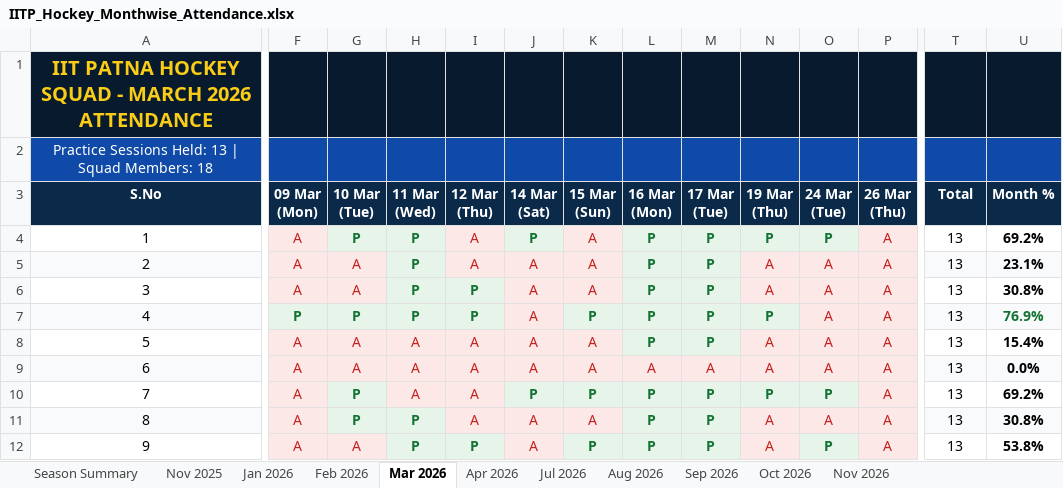
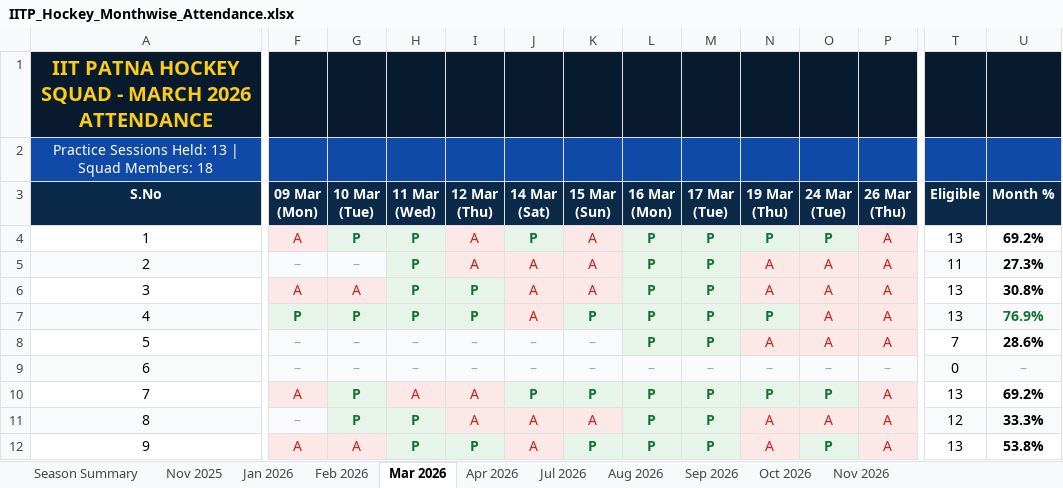
Before and after one commit to codewithanmol-26/Hockey-IITP, an Excel workbook: IITP_Hockey_Monthwise_Attendance.xlsx, sheet Mar 2026, drawn as a sheet; only a part is shown, gaps mark what is left out; values as stored, in another font and other column widths than the file's, no borders; the diff covers the shown part only; the diff names each change by its address in the sheet, - before the commit and + after, or states it on an @@ line.

```diff
--- a/IITP_Hockey_Monthwise_Attendance.xlsx (sheet Mar 2026)
+++ b/IITP_Hockey_Monthwise_Attendance.xlsx (sheet Mar 2026)
-T3: Total
+T3: Eligible
-F5 (09 Mar (Mon)): A
+F5 (09 Mar (Mon)): –
-F5:G5 text colour: #C5221F
+F5:G5 text colour: #94A3B8
-G5 (10 Mar (Tue)): A
+G5 (10 Mar (Tue)): –
-T5 (Eligible): 13
+T5 (Eligible): 11
-U5 (Month %): 23.1%
+U5 (Month %): 27.3%
-F8:F9 (09 Mar (Mon)): A
+F8:F9 (09 Mar (Mon)): –
-F8:K8 text colour: #C5221F
+F8:K8 text colour: #94A3B8
-G8:G9 (10 Mar (Tue)): A
+G8:G9 (10 Mar (Tue)): –
-H8:H9 (11 Mar (Wed)): A
+H8:H9 (11 Mar (Wed)): –
-I8:I9 (12 Mar (Thu)): A
+I8:I9 (12 Mar (Thu)): –
-J8:J9 (14 Mar (Sat)): A
+J8:J9 (14 Mar (Sat)): –
-K8:K9 (15 Mar (Sun)): A
+K8:K9 (15 Mar (Sun)): –
-T8 (Eligible): 13
+T8 (Eligible): 7
-U8 (Month %): 15.4%
+U8 (Month %): 28.6%
-F9:P9 text colour: #C5221F
+F9:P9 text colour: #94A3B8
-L9 (16 Mar (Mon)): A
+L9 (16 Mar (Mon)): –
-M9 (17 Mar (Tue)): A
+M9 (17 Mar (Tue)): –
-N9 (19 Mar (Thu)): A
+N9 (19 Mar (Thu)): –
-O9 (24 Mar (Tue)): A
+O9 (24 Mar (Tue)): –
-P9 (26 Mar (Thu)): A
+P9 (26 Mar (Thu)): –
-T9 (Eligible): 13
+T9 (Eligible): 0
-U9 (Month %): 0.0%
+U9 (Month %): –
@@ U9 bold: on → off, text colour: black → #94A3B8 @@
-F11 (09 Mar (Mon)): A
+F11 (09 Mar (Mon)): –
-F11 text colour: #C5221F
+F11 text colour: #94A3B8
-T11 (Eligible): 13
+T11 (Eligible): 12
-U11 (Month %): 30.8%
+U11 (Month %): 33.3%
```
Also changed, not shown: 1 added row, 1 removed row, 30 edited cells and cell formats elsewhere in this sheet, sheet Jan 2026, sheet Aug 2026, sheet Sep 2026, sheet Season Summary, sheet Nov 2025, sheet Apr 2026, 4 more sheets, client/downloads/IITP_Hockey_Monthwise_Attendance.xlsx, 6 other files.
